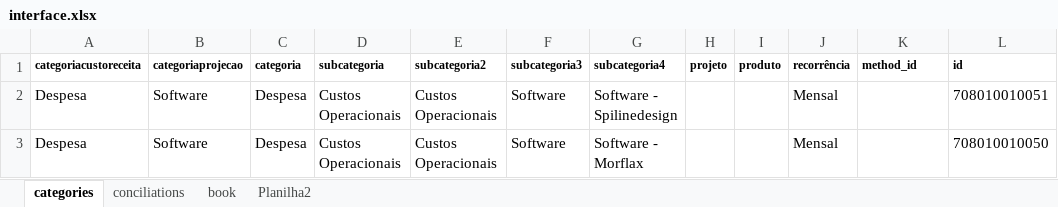
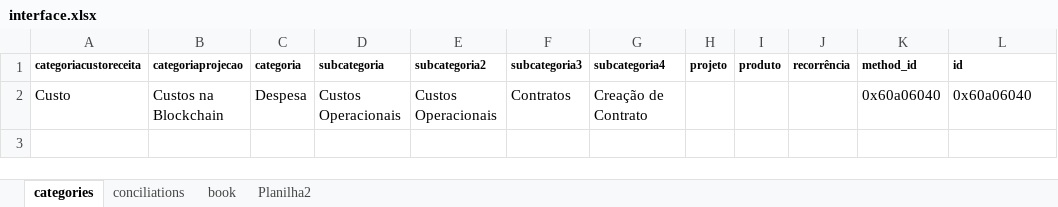
Before and after one commit to caiobretas/Lumx---Principal, an Excel workbook: interface.xlsx, sheet categories, drawn as a sheet; values as stored, in another font and other column widths than the file's, no borders; removed rows and columns are numbered as before the commit, all else as after; the diff names each change by its address in the sheet, - before the commit and + after, or states it on an @@ line.

```diff
--- a/interface.xlsx (sheet categories)
+++ b/interface.xlsx (sheet categories)
-row 2: Despesa | Software | Despesa | Custos Operacionais | Custos Operacionais | Software | Software - Spilinedesign |  |  | Mensal |  | 708010010051
-row 3: Despesa | Software | Despesa | Custos Operacionais | Custos Operacionais | Software | Software - Morflax |  |  | Mensal |  | 708010010050
+row 2: Custo | Custos na Blockchain | Despesa | Custos Operacionais | Custos Operacionais | Contratos | Creação de Contrato |  |  |  | 0x60a06040 | 0x60a06040
```
Also changed, not shown: 3 other files.
